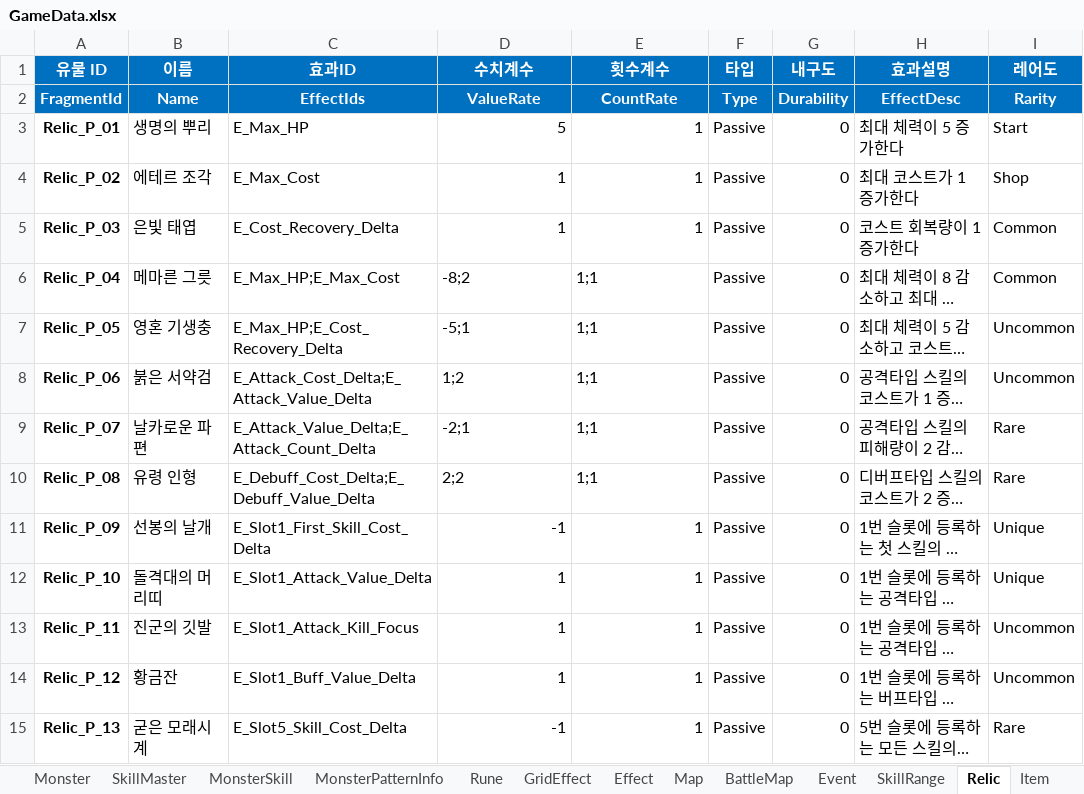
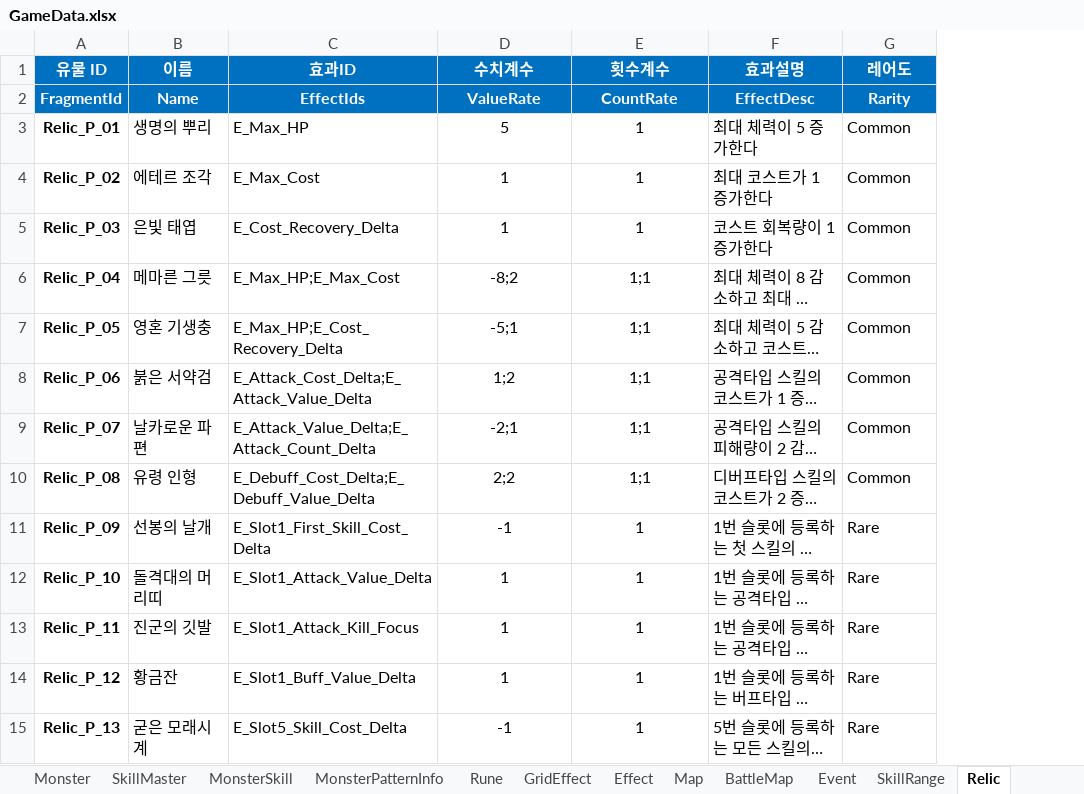
Before and after one commit to BIRANG22/RELIC, an Excel workbook: Assets/ExcelSource/GameData.xlsx, sheet Relic, drawn as a sheet; only a part is shown; long unchanged cells end in …; values as stored, in another font and other column widths than the file's, no borders; removed rows and columns are numbered as before the commit, all else as after; the diff covers the shown part only; the diff names each change by its address in the sheet, - before the commit and + after, or states it on an @@ line.

```diff
--- a/Assets/ExcelSource/GameData.xlsx (sheet Relic)
+++ b/Assets/ExcelSource/GameData.xlsx (sheet Relic)
-column F (타입), rows 2-15: Type | Passive | Passive | Passive | Passive | Passive | Passive | Passive | Passive | Passive | Passive | Passive | Passive | Passive
-column G (내구도), rows 2-15: Durability | 0 | 0 | 0 | 0 | 0 | 0 | 0 | 0 | 0 | 0 | 0 | 0 | 0
-D3:E5 alignment: right
+D3:E5 alignment: center
-G3 (레어도): Start
+G3 (레어도): Common
-G4 (레어도): Shop
+G4 (레어도): Common
-D6:E10 alignment: left
+D6:E10 alignment: center
-G7:G8 (레어도): Uncommon
+G7:G8 (레어도): Common
-G9:G10 (레어도): Rare
+G9:G10 (레어도): Common
-D11:E15 alignment: right
+D11:E15 alignment: center
-G11:G12 (레어도): Unique
+G11:G12 (레어도): Rare
-G13:G14 (레어도): Uncommon
+G13:G14 (레어도): Rare
```
Also changed, not shown: 15 removed rows, 54 edited cells and cell formats elsewhere in this sheet, sheet Item, other sheet tabs, 32 other files.
